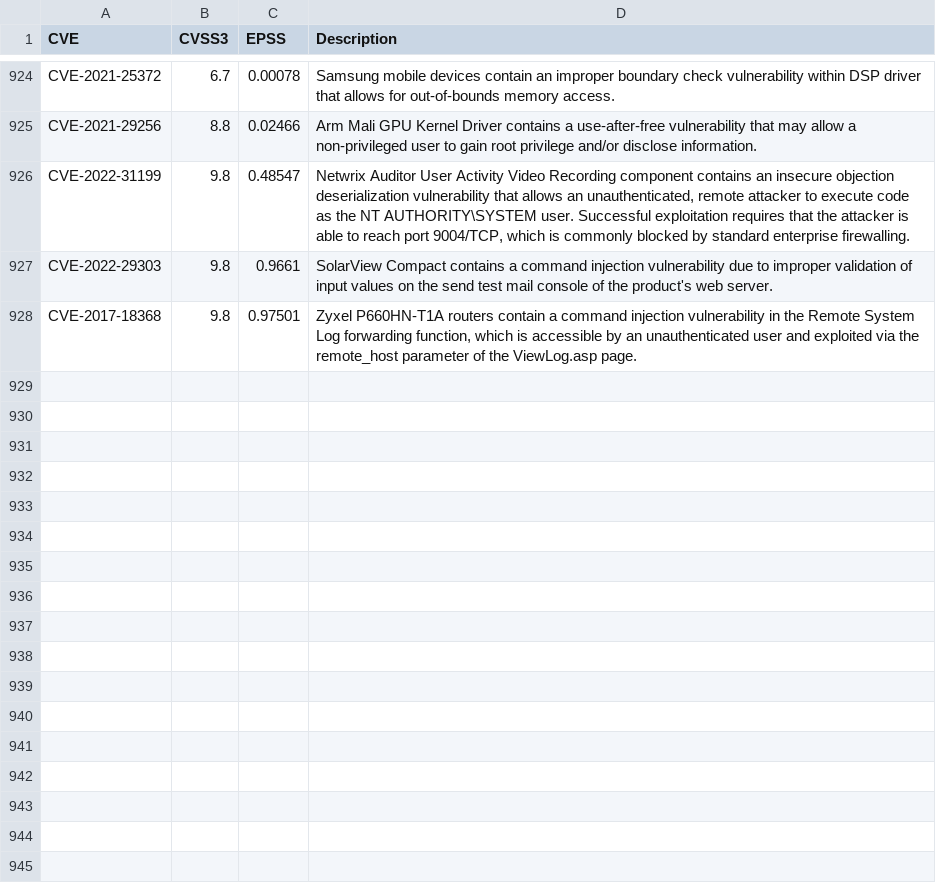
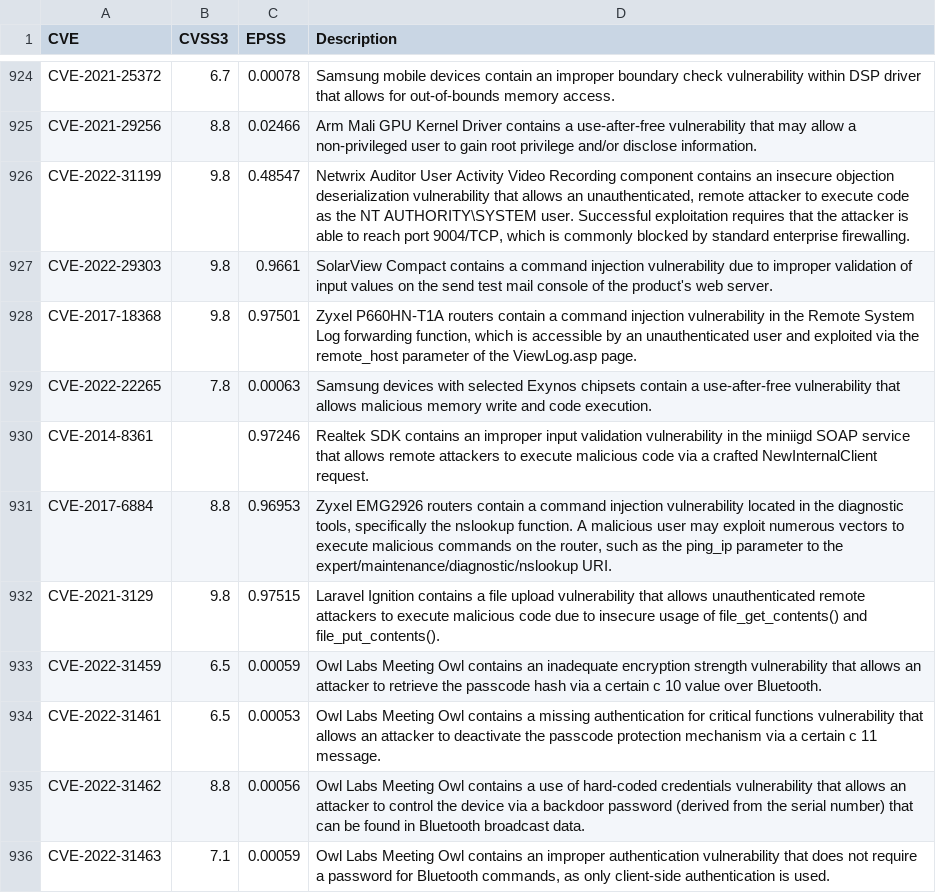
Before and after one commit to khulnasoft-lab/KEV_EPSS, a CSV file: epss_kev_nvd.csv, drawn as a sheet; only a part is shown, gaps mark what is left out.

```diff
--- a/epss_kev_nvd.csv
+++ b/epss_kev_nvd.csv
@@ -928 +928,9 @@ CVE-2022-29303,9.8,0.9661,SolarView Compact contains a command injection vulnera
 CVE-2017-18368,9.8,0.97501,"Zyxel P660HN-T1A routers contain a command injection vulnerability in the Remote System Log forwarding function, which is accessible by an unauthenticated user and exploited via the remote_host parameter of the ViewLog.asp page."
+CVE-2022-22265,7.8,0.00063,Samsung devices with selected Exynos chipsets contain a use-after-free vulnerability that allows malicious memory write and code execution.
+CVE-2014-8361,,0.97246,Realtek SDK contains an improper input validation vulnerability in the miniigd SOAP service that allows remote attackers to execute malicious code via a crafted NewInternalClient request.
+CVE-2017-6884,8.8,0.96953,"Zyxel EMG2926 routers contain a command injection vulnerability located in the diagnostic tools, specifically the nslookup function. A malicious user may exploit numerous vectors to execute malicious commands on the router, such as the ping_ip parameter to the expert/maintenance/diagnostic/nslookup URI."
+CVE-2021-3129,9.8,0.97515,Laravel Ignition contains a file upload vulnerability that allows unauthenticated remote attackers to execute malicious code due to insecure usage of file_get_contents() and file_put_contents().
+CVE-2022-31459,6.5,0.00059,Owl Labs Meeting Owl contains an inadequate encryption strength vulnerability that allows an attacker to retrieve the passcode hash via a certain c 10 value over Bluetooth.
+CVE-2022-31461,6.5,0.00053,Owl Labs Meeting Owl contains a missing authentication for critical functions vulnerability that allows an attacker to deactivate the passcode protection mechanism via a certain c 11 message.
+CVE-2022-31462,8.8,0.00056,Owl Labs Meeting Owl contains a use of hard-coded credentials vulnerability that allows an attacker to control the device via a backdoor password (derived from the serial number) that can be found in Bluetooth broadcast data.
+CVE-2022-31463,7.1,0.00059,"Owl Labs Meeting Owl contains an improper authentication vulnerability that does not require a password for Bluetooth commands, as only client-side authentication is used."
```
Also changed, not shown: 2 other files.
